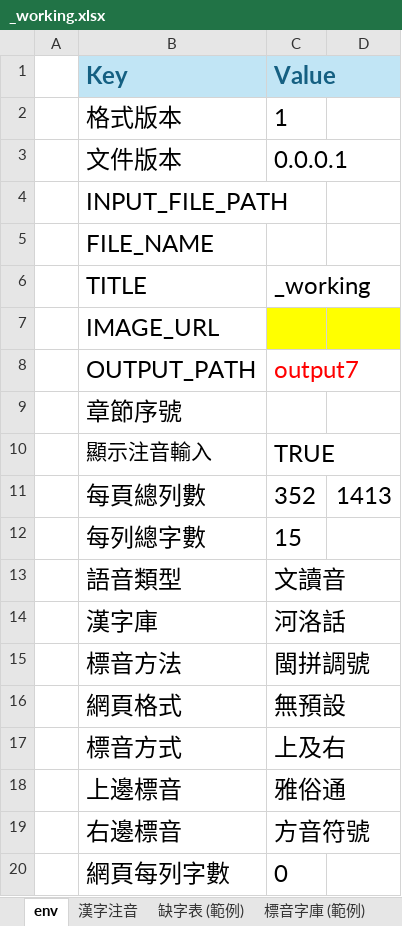
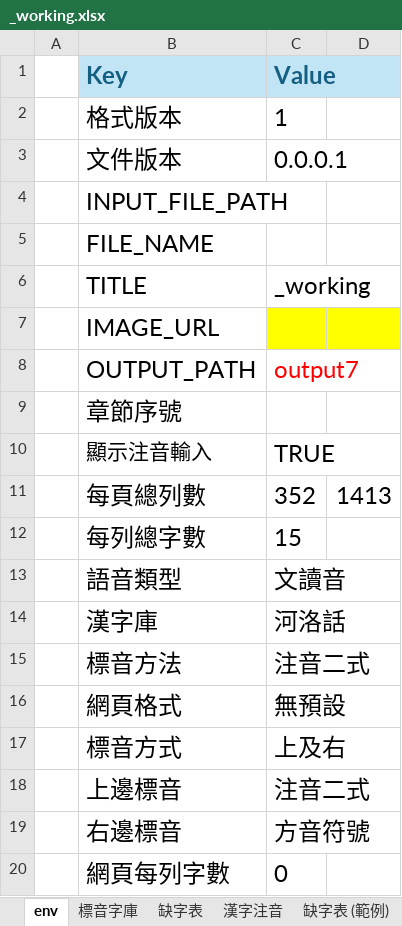
Before and after one commit to AlanJui/Piau-Im, an Excel workbook: _working.xlsx, sheet env, drawn as a sheet; values as stored, in another font and other column widths than the file's, no borders; the diff names each change by its address in the sheet, - before the commit and + after, or states it on an @@ line.

```diff
--- a/_working.xlsx (sheet env)
+++ b/_working.xlsx (sheet env)
+sheet tab: 標音字庫
+sheet tab: 缺字表
-C15 (Value): 閩拼調號
+C15 (Value): 注音二式
-C18 (Value): 雅俗通
+C18 (Value): 注音二式
```
Also changed, not shown: sheet 漢字注音, formulas that keep their value, output7/【河洛文讀注音-閩拼調號】《蒹葭》.xlsx, 9 other files.
